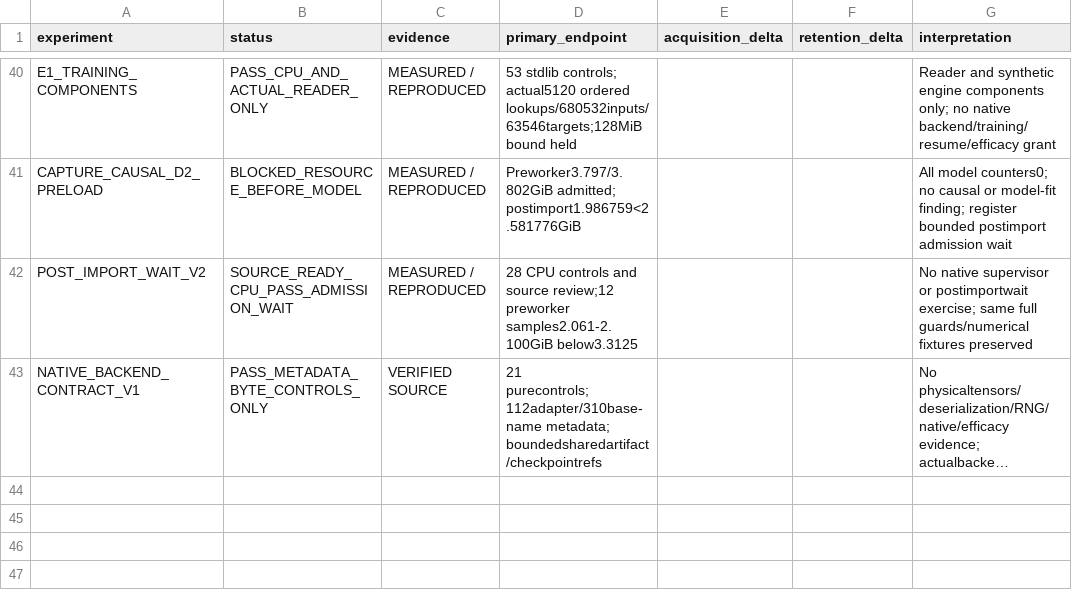
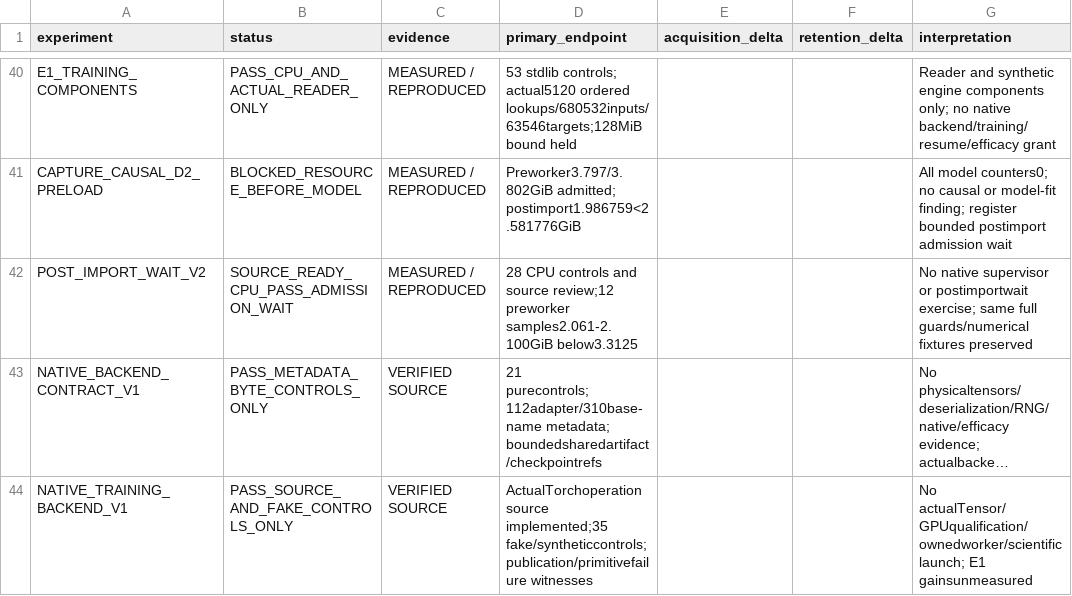
Before and after one commit to LUNCY579/Compact-LLM, a CSV file: experiments/post_training_mimo_centralized_v1/RESULTS_MATRIX.csv, drawn as a sheet; only a part is shown, gaps mark what is left out; long unchanged cells end in …; the diff names each change by its address in the sheet, - before the commit and + after, or states it on an @@ line.

```diff
--- a/experiments/post_training_mimo_centralized_v1/RESULTS_MATRIX.csv
+++ b/experiments/post_training_mimo_centralized_v1/RESULTS_MATRIX.csv
+row 44: NATIVE_TRAINING_BACKEND_V1 | PASS_SOURCE_AND_FAKE_CONTROLS_ONLY | VERIFIED SOURCE | ActualTorchoperation source implemented;35 fake/syntheticcontrols;publication/primitivefailure witnesses |  |  | No actualTensor/GPUqualification/ownedworker/scientificlaunch; E1 gainsunmeasured
```
Also changed, not shown: experiments/post_training_mimo_centralized_v1/METHOD_STATUS_MATRIX.csv, experiments/post_training_mimo_centralized_v1/RESOURCE_LEDGER.csv, 9 other files.
